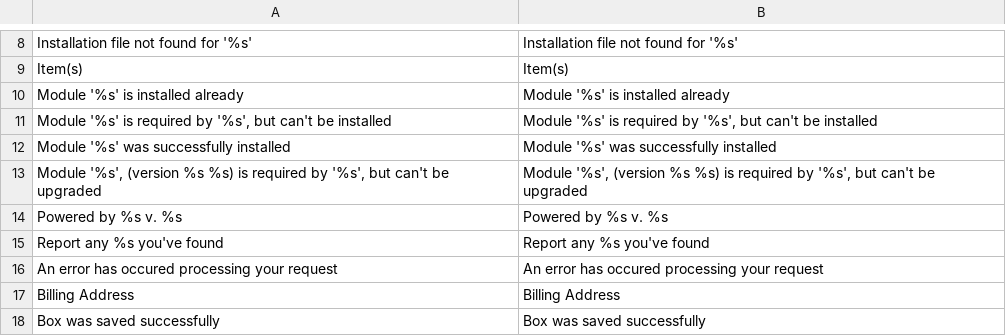
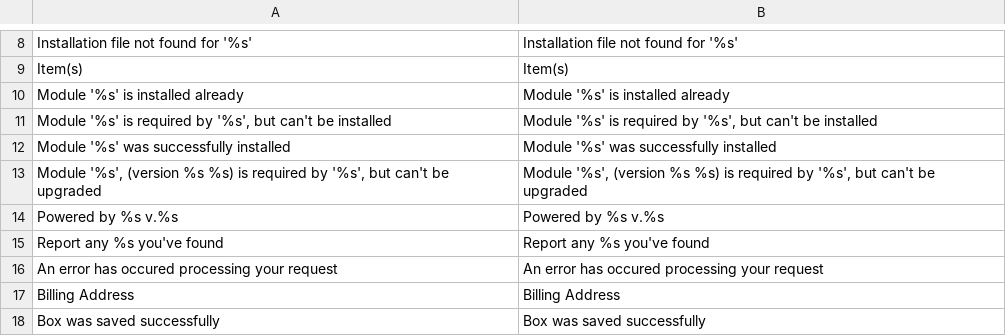
Before and after one commit to axis/axiscommerce, a CSV file: app/locale/en_US/Axis_Core.csv, drawn as a sheet; only a part is shown, gaps mark what is left out.

```diff
--- a/app/locale/en_US/Axis_Core.csv
+++ b/app/locale/en_US/Axis_Core.csv
@@ -13,3 +13,3 @@
 "Module '%s', (version %s %s) is required by '%s', but can't be upgraded","Module '%s', (version %s %s) is required by '%s', but can't be upgraded"
-"Powered by %s v. %s","Powered by %s v. %s"
+"Powered by %s v.%s","Powered by %s v.%s"
 "Report any %s you've found","Report any %s you've found"
```
Also changed, not shown: app/locale/pt_BR/Axis_Core.csv, app/locale/ru_RU/Axis_Core.csv, 3 other files.
